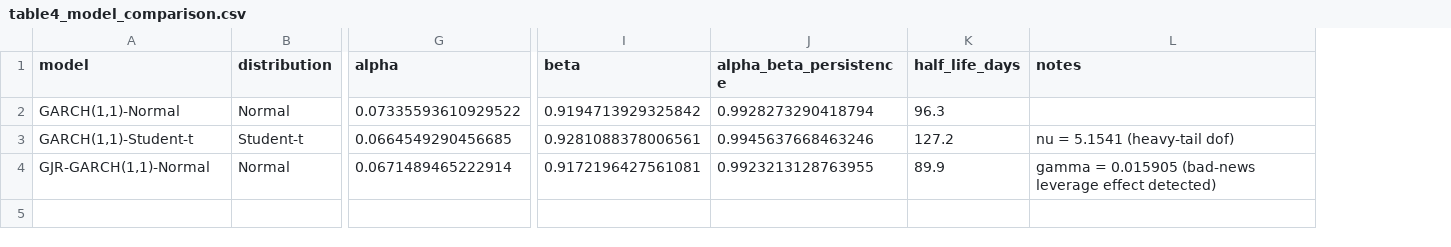
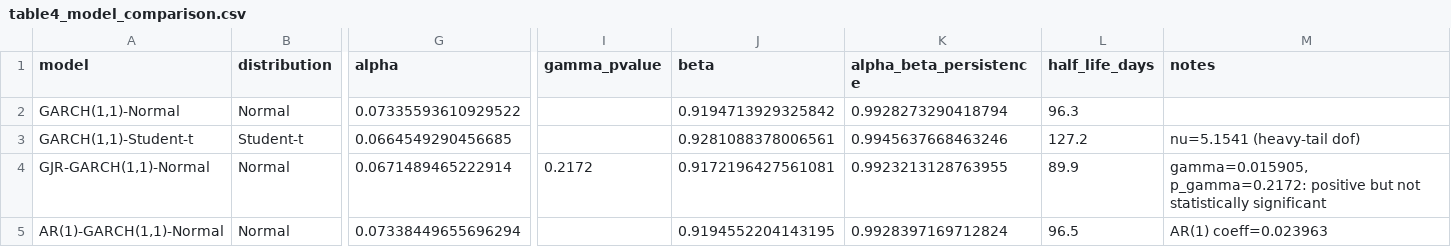
Before and after one commit to ljq2088/hs300-garch-volatility, a CSV file: tables/table4_model_comparison.csv, drawn as a sheet; only a part is shown, gaps mark what is left out; addresses are those after the commit; rows hold the shown columns only; the diff names each change by its address in the sheet, - before the commit and + after, or states it on an @@ line.

```diff
--- a/tables/table4_model_comparison.csv
+++ b/tables/table4_model_comparison.csv
+column I (gamma_pvalue), row 4: 0.2172
-M3 (notes): nu = 5.1541 (heavy-tail dof)
+M3 (notes): nu=5.1541 (heavy-tail dof)
-M4 (notes): gamma = 0.015905 (bad-news leverage effect detected)
+M4 (notes): gamma=0.015905, p_gamma=0.2172: positive but not statistically significant
+row 5: AR(1)-GARCH(1,1)-Normal | Normal | 0.07338449655696294 |  | 0.9194552204143195 | 0.9928397169712824 | 96.5 | AR(1) coeff=0.023963
```
Also changed, not shown: tables/table3_garch_main.csv, tables/table5_residual_diagnostics.csv, 16 other files.
